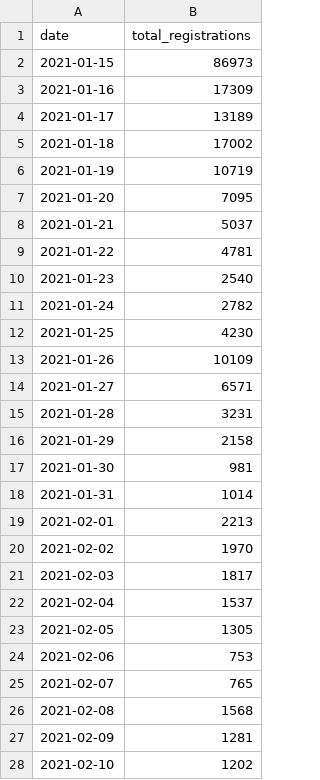
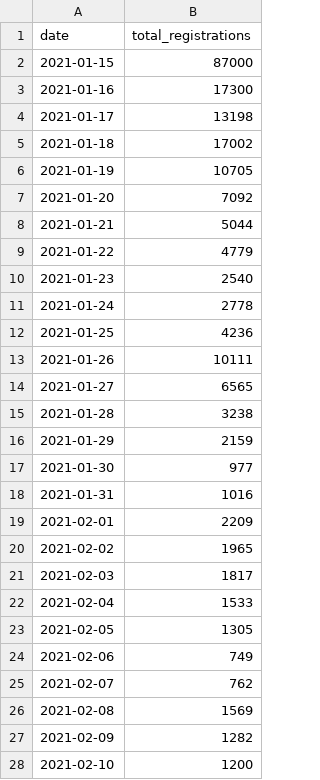
Before and after one commit to vykend/COVID19-Vaccination-Czechia, a CSV file: registrations_by_date.csv, drawn as a sheet; only a part is shown; the diff covers the shown part only.

```diff
--- a/registrations_by_date.csv
+++ b/registrations_by_date.csv
@@ -1,28 +1,28 @@
 date,total_registrations
-2021-01-15,86973
-2021-01-16,17309
-2021-01-17,13189
+2021-01-15,87000
+2021-01-16,17300
+2021-01-17,13198
 2021-01-18,17002
-2021-01-19,10719
-2021-01-20,7095
-2021-01-21,5037
-2021-01-22,4781
+2021-01-19,10705
+2021-01-20,7092
+2021-01-21,5044
+2021-01-22,4779
 2021-01-23,2540
-2021-01-24,2782
-2021-01-25,4230
-2021-01-26,10109
-2021-01-27,6571
-2021-01-28,3231
-2021-01-29,2158
-2021-01-30,981
-2021-01-31,1014
-2021-02-01,2213
-2021-02-02,1970
+2021-01-24,2778
+2021-01-25,4236
+2021-01-26,10111
+2021-01-27,6565
+2021-01-28,3238
+2021-01-29,2159
+2021-01-30,977
+2021-01-31,1016
+2021-02-01,2209
+2021-02-02,1965
 2021-02-03,1817
-2021-02-04,1537
+2021-02-04,1533
 2021-02-05,1305
-2021-02-06,753
-2021-02-07,765
-2021-02-08,1568
-2021-02-09,1281
-2021-02-10,1202
+2021-02-06,749
+2021-02-07,762
+2021-02-08,1569
+2021-02-09,1282
+2021-02-10,1200
```
Also changed, not shown: 1 added row and 136 edited cells elsewhere in this file, aggregation.csv, by_date_and_region.csv, 4 other files.
